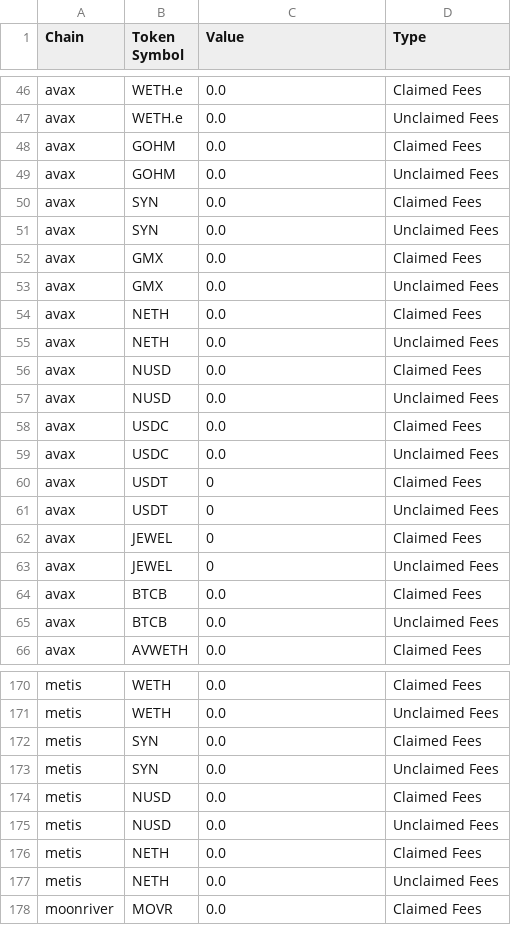
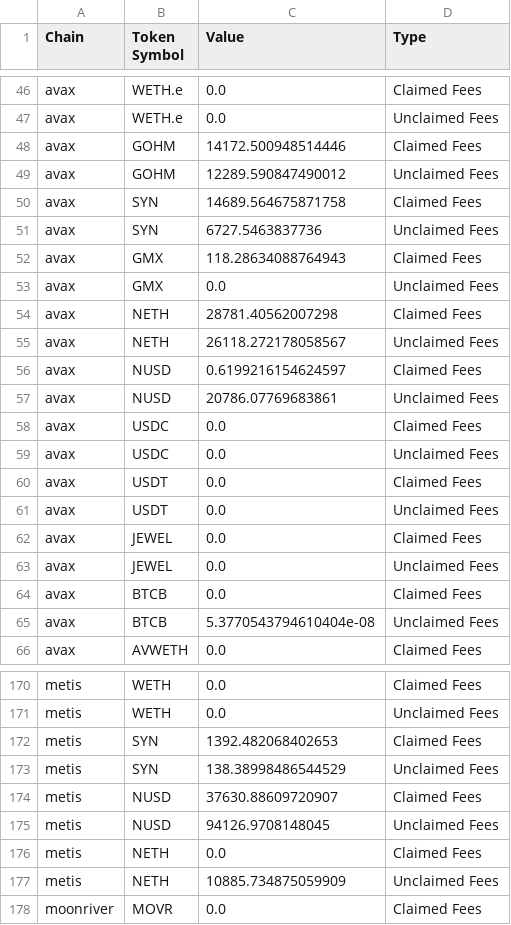
Before and after one commit to Parsa-rahmani/synapse-treasury, a CSV file: data/treasuryHoldings_1_2023.csv, drawn as a sheet; only a part is shown, gaps mark what is left out; the diff covers the shown part only.

Commit message:
adding all data run through

```diff
--- a/data/treasuryHoldings_1_2023.csv
+++ b/data/treasuryHoldings_1_2023.csv
@@ -47,20 +47,20 @@ avax,WETH.e,0.0,Claimed Fees
 avax,WETH.e,0.0,Unclaimed Fees
-avax,GOHM,0.0,Claimed Fees
-avax,GOHM,0.0,Unclaimed Fees
-avax,SYN,0.0,Claimed Fees
-avax,SYN,0.0,Unclaimed Fees
-avax,GMX,0.0,Claimed Fees
+avax,GOHM,14172.500948514446,Claimed Fees
+avax,GOHM,12289.590847490012,Unclaimed Fees
+avax,SYN,14689.564675871758,Claimed Fees
+avax,SYN,6727.5463837736,Unclaimed Fees
+avax,GMX,118.28634088764943,Claimed Fees
 avax,GMX,0.0,Unclaimed Fees
-avax,NETH,0.0,Claimed Fees
-avax,NETH,0.0,Unclaimed Fees
-avax,NUSD,0.0,Claimed Fees
-avax,NUSD,0.0,Unclaimed Fees
+avax,NETH,28781.40562007298,Claimed Fees
+avax,NETH,26118.272178058567,Unclaimed Fees
+avax,NUSD,0.6199216154624597,Claimed Fees
+avax,NUSD,20786.07769683861,Unclaimed Fees
 avax,USDC,0.0,Claimed Fees
 avax,USDC,0.0,Unclaimed Fees
-avax,USDT,0,Claimed Fees
-avax,USDT,0,Unclaimed Fees
-avax,JEWEL,0,Claimed Fees
-avax,JEWEL,0,Unclaimed Fees
+avax,USDT,0.0,Claimed Fees
+avax,USDT,0.0,Unclaimed Fees
+avax,JEWEL,0.0,Claimed Fees
+avax,JEWEL,0.0,Unclaimed Fees
 avax,BTCB,0.0,Claimed Fees
-avax,BTCB,0.0,Unclaimed Fees
+avax,BTCB,5.3770543794610404e-08,Unclaimed Fees
 avax,AVWETH,0.0,Claimed Fees
@@ -171,8 +171,8 @@ metis,WETH,0.0,Claimed Fees
 metis,WETH,0.0,Unclaimed Fees
-metis,SYN,0.0,Claimed Fees
-metis,SYN,0.0,Unclaimed Fees
-metis,NUSD,0.0,Claimed Fees
-metis,NUSD,0.0,Unclaimed Fees
+metis,SYN,1392.482068402653,Claimed Fees
+metis,SYN,138.38998486544529,Unclaimed Fees
+metis,NUSD,37630.88609720907,Claimed Fees
+metis,NUSD,94126.9708148045,Unclaimed Fees
 metis,NETH,0.0,Claimed Fees
-metis,NETH,0.0,Unclaimed Fees
+metis,NETH,10885.734875059909,Unclaimed Fees
 moonriver,MOVR,0.0,Claimed Fees
```
Also changed, not shown: 43 edited cells elsewhere in this file, data/treasurySums_1_2023.csv, 19 other files.
